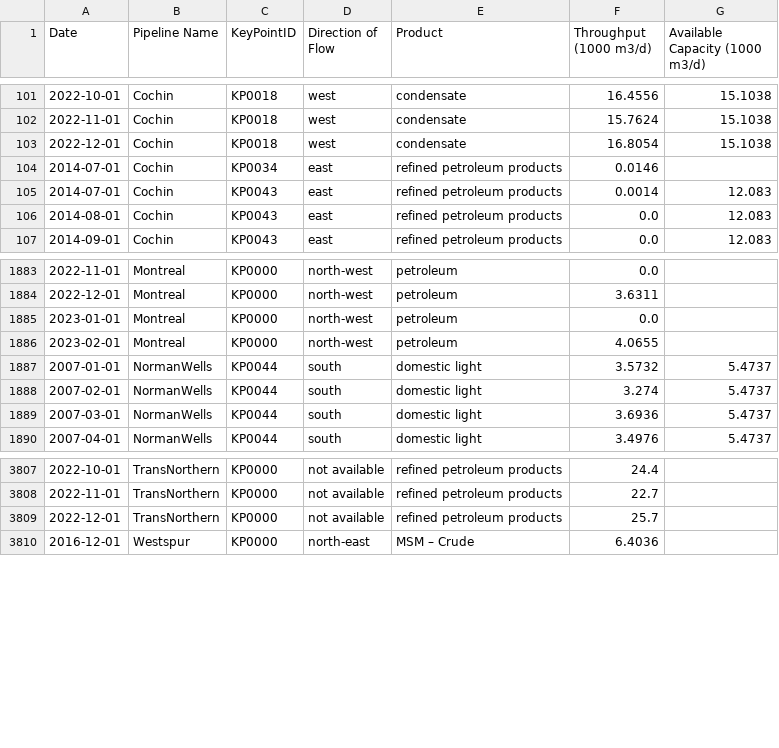
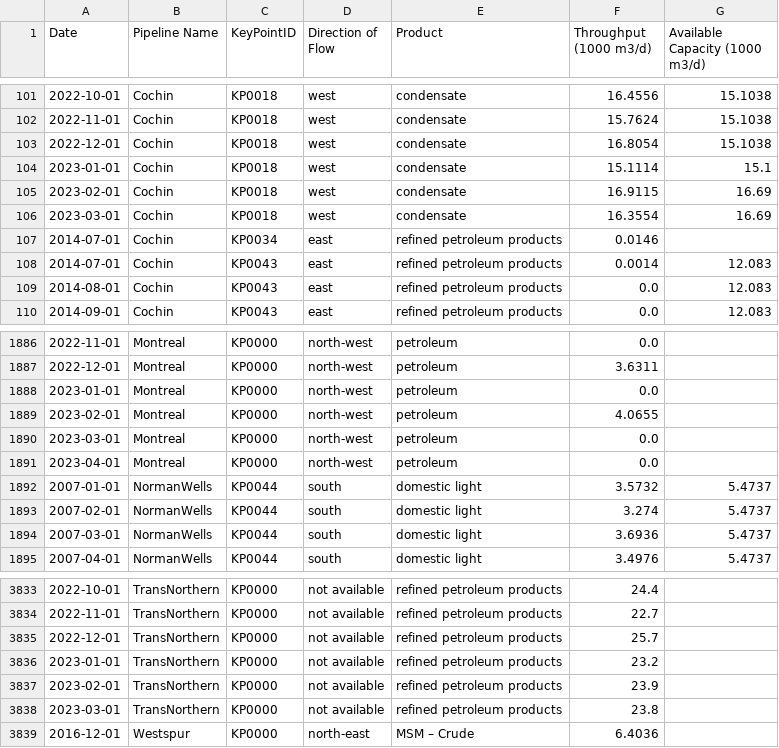
Before and after one commit to mbradds/pipeline-profiles, a CSV file: src/data_management/raw_data/throughput_oil_monthly.csv, drawn as a sheet; only a part is shown, gaps mark what is left out; the diff covers the shown part only.

```diff
--- a/src/data_management/raw_data/throughput_oil_monthly.csv
+++ b/src/data_management/raw_data/throughput_oil_monthly.csv
@@ -103,2 +103,5 @@ Date,Pipeline Name,KeyPointID,Direction of Flow,Product,Throughput (1000 m3/d),A
 2022-12-01,Cochin,KP0018,west,condensate,16.8054,15.1038
+2023-01-01,Cochin,KP0018,west,condensate,15.1114,15.1
+2023-02-01,Cochin,KP0018,west,condensate,16.9115,16.69
+2023-03-01,Cochin,KP0018,west,condensate,16.3554,16.69
 2014-07-01,Cochin,KP0034,east,refined petroleum products,0.0146,
@@ -1886,2 +1889,4 @@ Date,Pipeline Name,KeyPointID,Direction of Flow,Product,Throughput (1000 m3/d),A
 2023-02-01,Montreal,KP0000,north-west,petroleum,4.0655,
+2023-03-01,Montreal,KP0000,north-west,petroleum,0.0,
+2023-04-01,Montreal,KP0000,north-west,petroleum,0.0,
 2007-01-01,NormanWells,KP0044,south,domestic light,3.5732,5.4737
@@ -3809,2 +3835,5 @@ Date,Pipeline Name,KeyPointID,Direction of Flow,Product,Throughput (1000 m3/d),A
 2022-12-01,TransNorthern,KP0000,not available,refined petroleum products,25.7,
+2023-01-01,TransNorthern,KP0000,not available,refined petroleum products,23.2,
+2023-02-01,TransNorthern,KP0000,not available,refined petroleum products,23.9,
+2023-03-01,TransNorthern,KP0000,not available,refined petroleum products,23.8,
 2016-12-01,Westspur,KP0000,north-east,MSM – Crude,6.4036,
```
Also changed, not shown: 21 added rows elsewhere in this file, src/data_management/raw_data/apportionment.csv, src/data_management/raw_data/tolls_numbers.csv, 53 other files.
